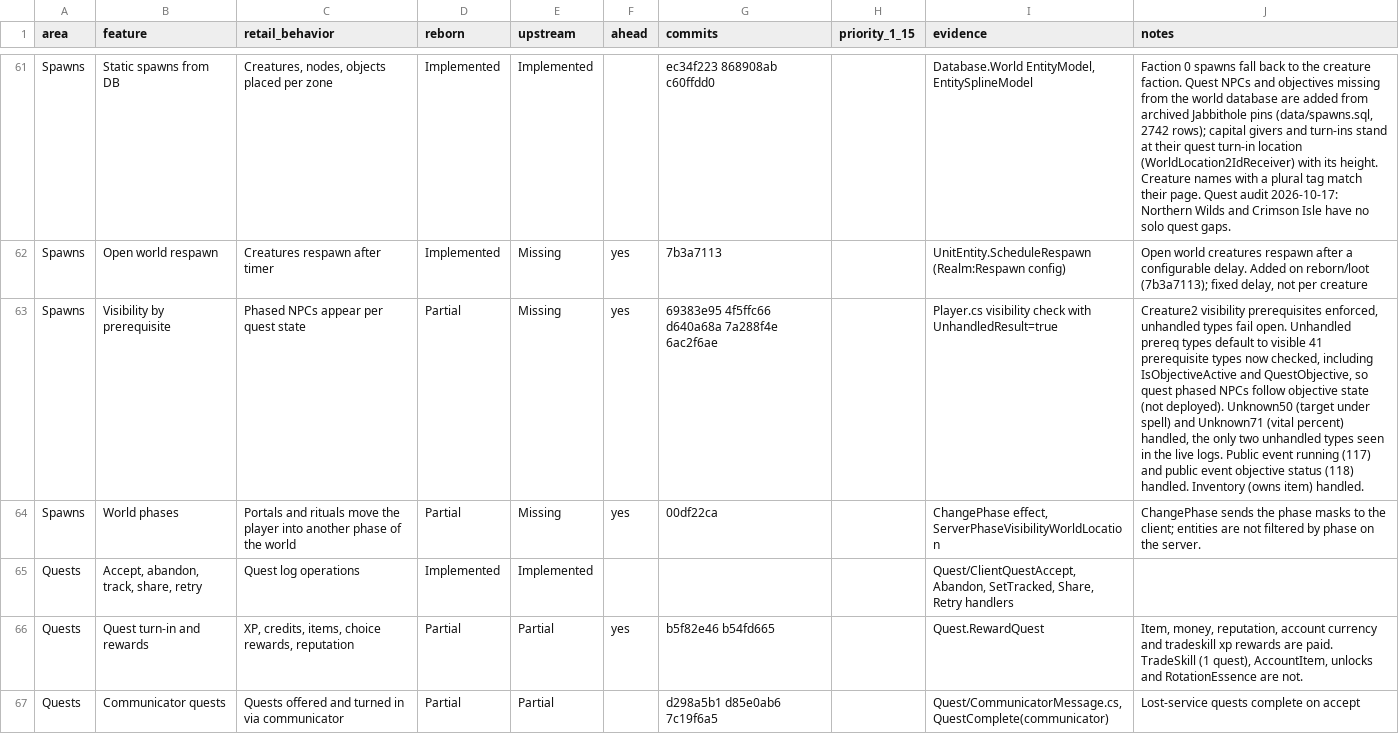
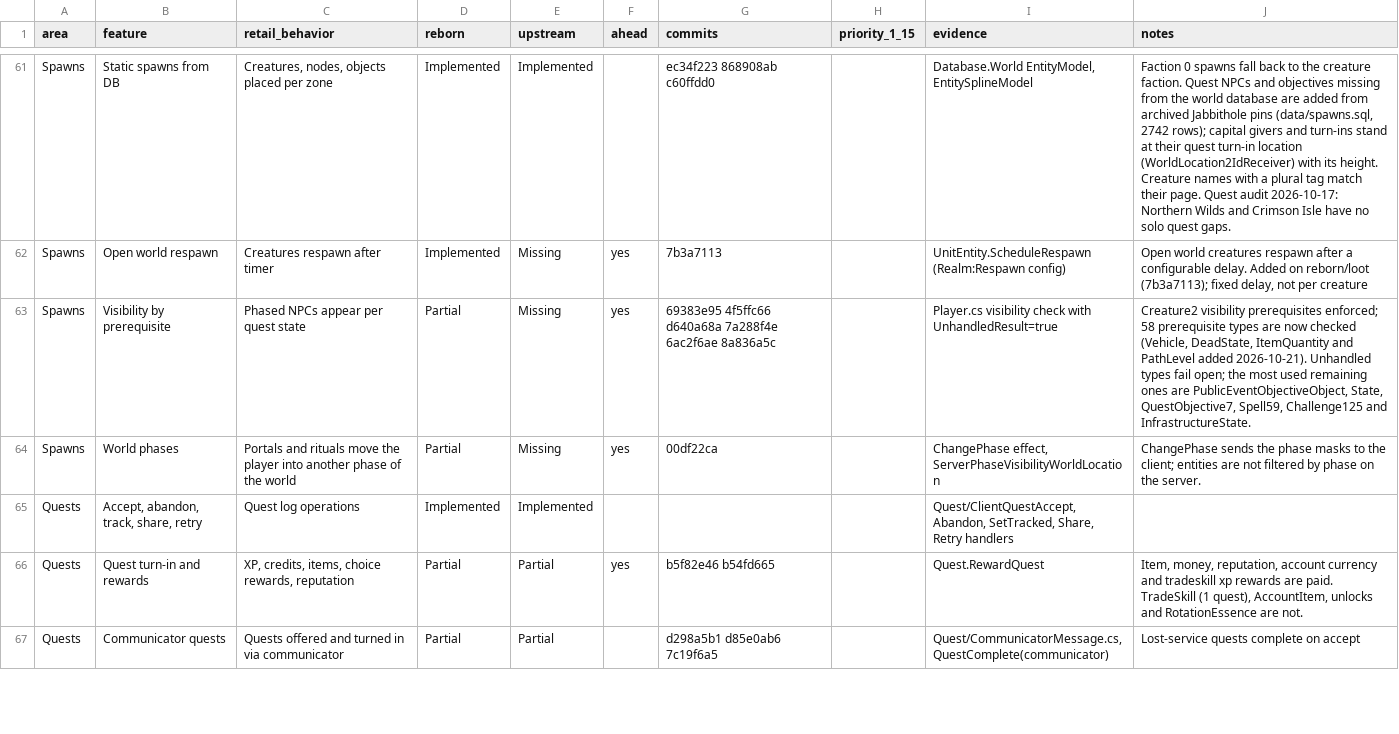
Before and after one commit to th3bluecarp/nexus-reborn, a CSV file: docs/reborn/parity.csv, drawn as a sheet; only a part is shown, gaps mark what is left out; the diff names each change by its address in the sheet, - before the commit and + after, or states it on an @@ line.

```diff
--- a/docs/reborn/parity.csv
+++ b/docs/reborn/parity.csv
-G63 (commits): …7a288f4e 6ac2f6ae
+G63 (commits): …7a288f4e 6ac2f6ae 8a836a5c
-J63 (notes): …visibility prerequisites enforced, unhandled types fail open. Unhandled prereq types default to visible 41 prerequisite types now checked, including IsObjectiveActive and QuestObjective, so quest phased NPCs follow objective state (not deployed). Unknown50 (target under spell) and Unknown71 (vital percent) handled, the only two unhandled types seen in the live logs. Public event running (117) and public event objective status (118) handled. Inventory (owns item) handled.
+J63 (notes): …visibility prerequisites enforced; 58 prerequisite types are now checked (Vehicle, DeadState, ItemQuantity and PathLevel added 2026-10-21). Unhandled types fail open; the most used remaining ones are PublicEventObjectiveObject, State, QuestObjective7, Spell59, Challenge125 and InfrastructureState.
```
Also changed, not shown: 3 other files.
